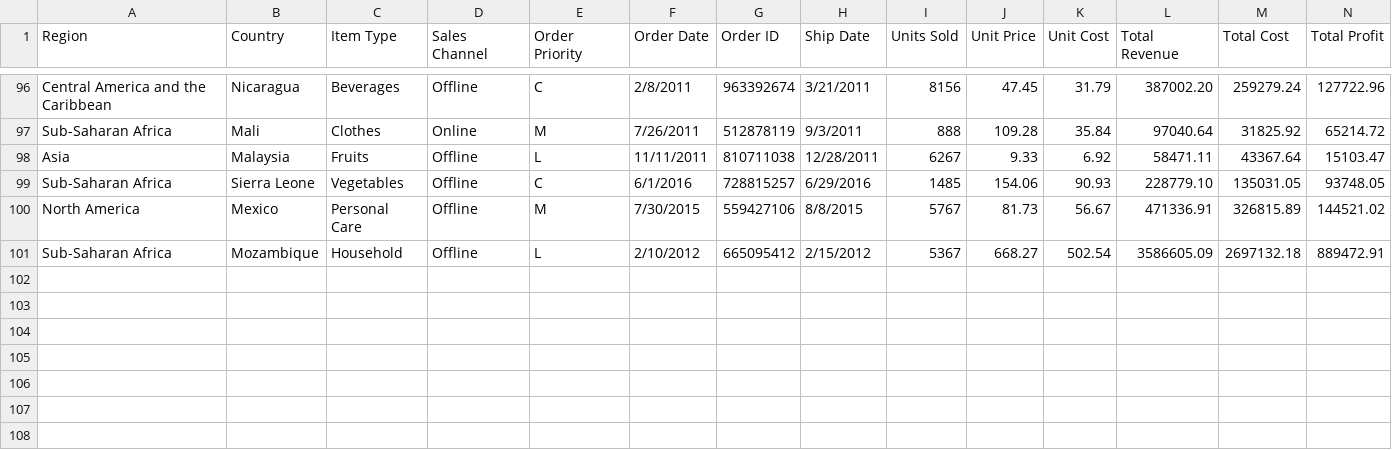
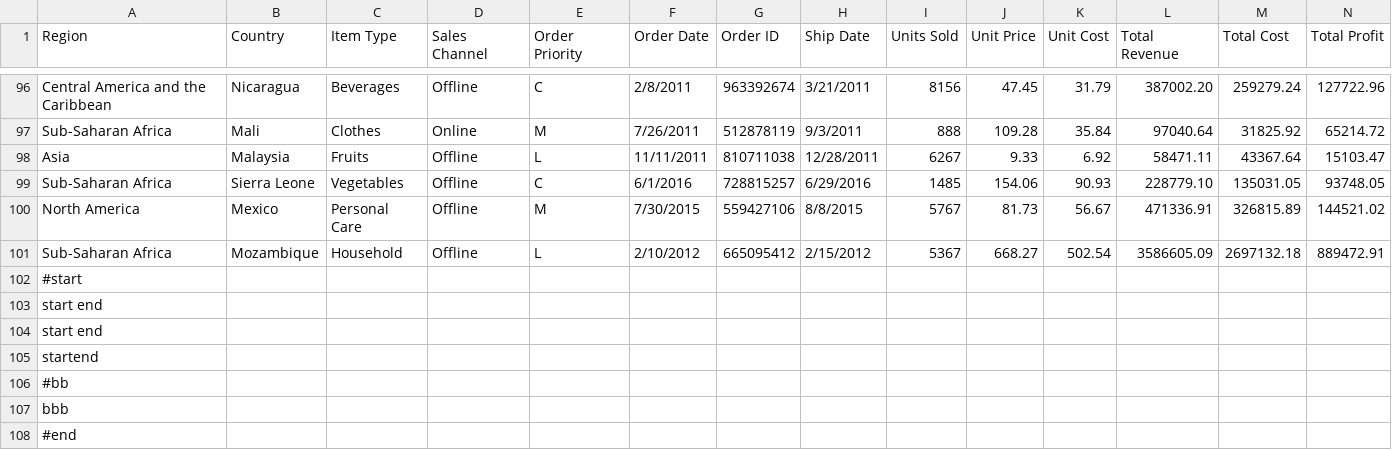
Before and after one commit to inianantony/linuxadmin, a CSV file: sales_records.csv, drawn as a sheet; only a part is shown, gaps mark what is left out.

```diff
--- a/sales_records.csv
+++ b/sales_records.csv
@@ -101 +101,8 @@ North America,Mexico,Personal Care,Offline,M,7/30/2015,559427106,8/8/2015,5767,8
 Sub-Saharan Africa,Mozambique,Household,Offline,L,2/10/2012,665095412,2/15/2012,5367,668.27,502.54,3586605.09,2697132.18,889472.91
+            #start
+start end
+    start  end
+    startend
+    #bb
+bbb
+#end
```
Also changed, not shown: 3 other files.
